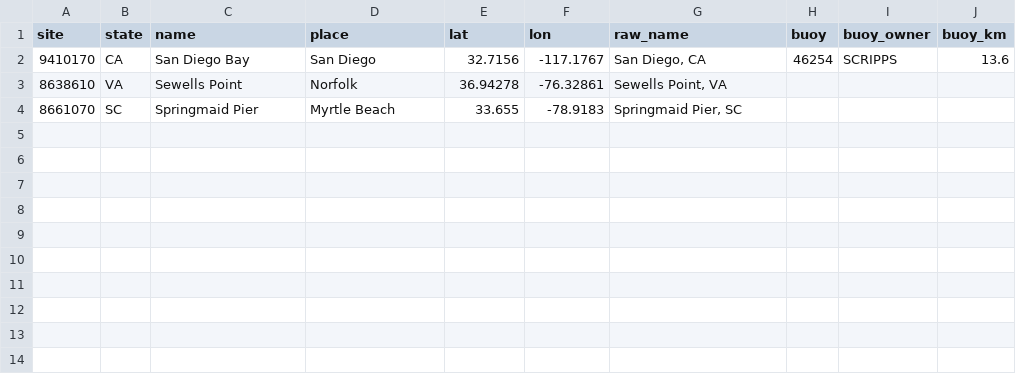
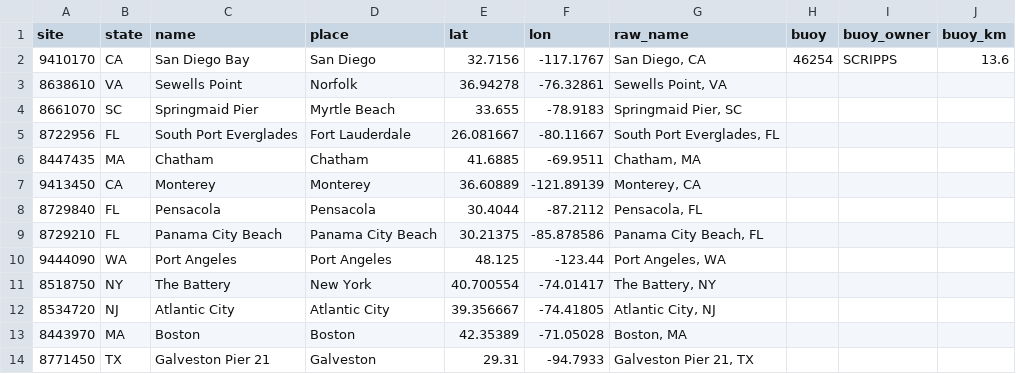
Before and after one commit to MwooVancity/riverwaterlevels, a CSV file: data/coasts.csv, drawn as a sheet; the diff names each change by its address in the sheet, - before the commit and + after, or states it on an @@ line.

```diff
--- a/data/coasts.csv
+++ b/data/coasts.csv
+row 5: 8722956 | FL | South Port Everglades | Fort Lauderdale | 26.081667 | -80.11667 | South Port Everglades, FL
+row 6: 8447435 | MA | Chatham | Chatham | 41.6885 | -69.9511 | Chatham, MA
+row 7: 9413450 | CA | Monterey | Monterey | 36.60889 | -121.89139 | Monterey, CA
+row 8: 8729840 | FL | Pensacola | Pensacola | 30.4044 | -87.2112 | Pensacola, FL
+row 9: 8729210 | FL | Panama City Beach | Panama City Beach | 30.21375 | -85.878586 | Panama City Beach, FL
+row 10: 9444090 | WA | Port Angeles | Port Angeles | 48.125 | -123.44 | Port Angeles, WA
+row 11: 8518750 | NY | The Battery | New York | 40.700554 | -74.01417 | The Battery, NY
+row 12: 8534720 | NJ | Atlantic City | Atlantic City | 39.356667 | -74.41805 | Atlantic City, NJ
+row 13: 8443970 | MA | Boston | Boston | 42.35389 | -71.05028 | Boston, MA
+row 14: 8771450 | TX | Galveston Pier 21 | Galveston | 29.31 | -94.7933 | Galveston Pier 21, TX
```
Also changed, not shown: 6 other files.
